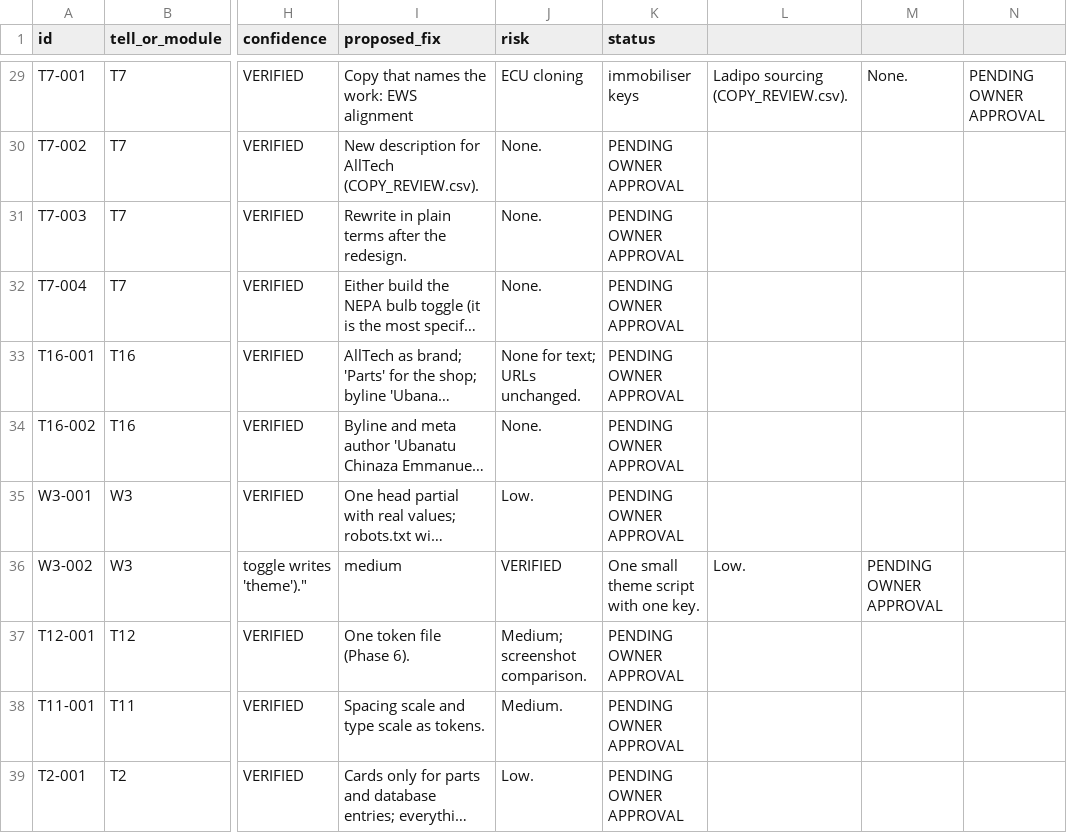
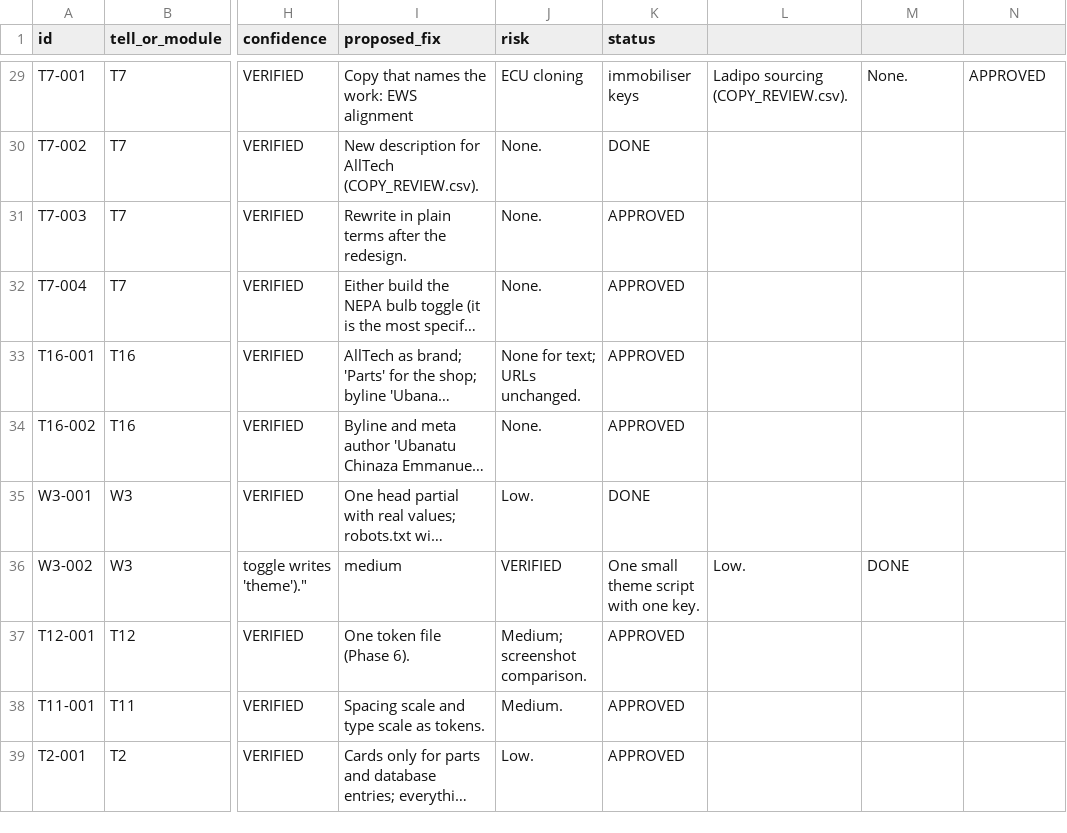
Before and after one commit to mmanuelubah/MindOnChain, a CSV file: docs/audit/FINDINGS.csv, drawn as a sheet; only a part is shown, gaps mark what is left out; long unchanged cells end in …; the diff covers the shown part only; the diff names each change by its address in the sheet, - before the commit and + after, or states it on an @@ line.

```diff
--- a/docs/audit/FINDINGS.csv
+++ b/docs/audit/FINDINGS.csv
-N29: PENDING OWNER APPROVAL
+N29: APPROVED
-K30 (status): PENDING OWNER APPROVAL
+K30 (status): DONE
-K31:K34 (status): PENDING OWNER APPROVAL
+K31:K34 (status): APPROVED
-K35 (status): PENDING OWNER APPROVAL
+K35 (status): DONE
-M36: PENDING OWNER APPROVAL
+M36: DONE
-K37:K39 (status): PENDING OWNER APPROVAL
+K37:K39 (status): APPROVED
```
Also changed, not shown: 37 edited cells elsewhere in this file, 25 other files.
